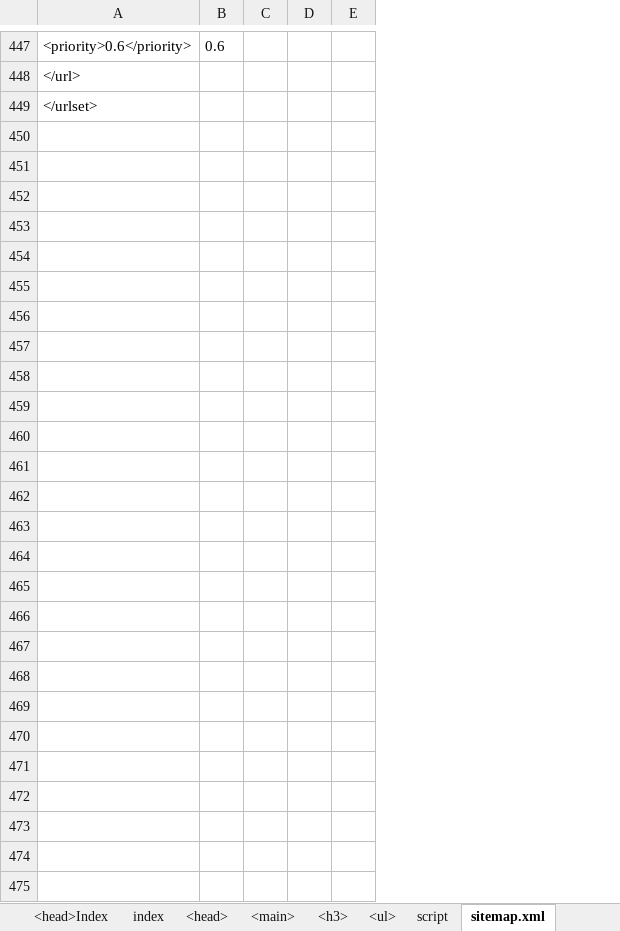
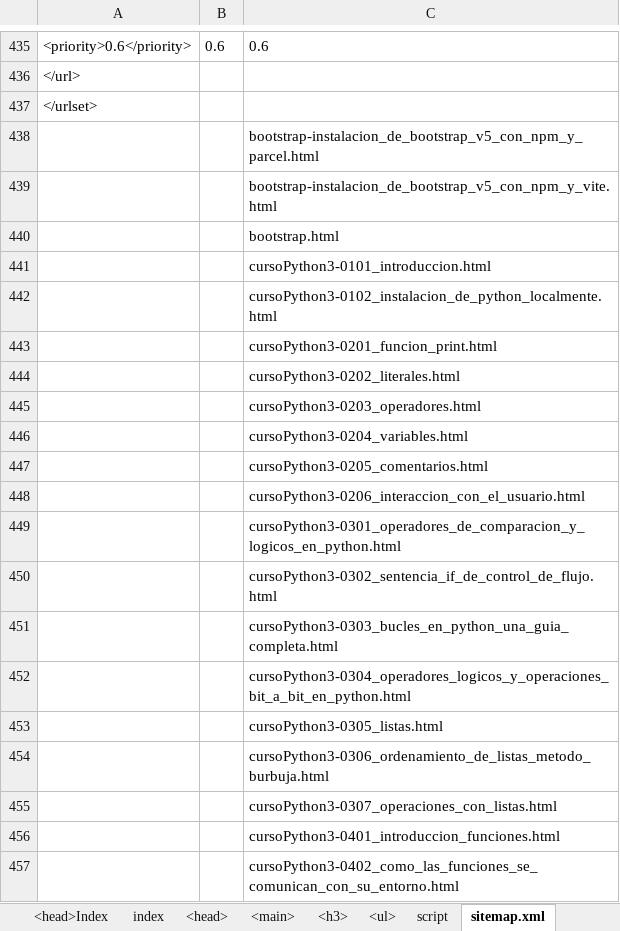
Before and after one commit to eduardoherreraf/PlantillaMiPagina, an Excel workbook: src/Head.xlsx, sheet sitemap.xml, drawn as a sheet; only a part is shown, gaps mark what is left out; values as stored, in another font and other column widths than the file's, no borders; conditional formats not drawn; removed rows and columns are numbered as before the commit, all else as after; the diff covers the shown part only; the diff names each change by its address in the sheet, - before the commit and + after, or states it on an @@ line.

```diff
--- a/src/Head.xlsx (sheet sitemap.xml)
+++ b/src/Head.xlsx (sheet sitemap.xml)
-column C, empty
-column D, empty
-column E, empty
+column C, row 435: 0.6
+row 438:  |  | bootstrap-instalacion_de_bootstrap_v5_con_npm_y_parcel.html
+row 439:  |  | bootstrap-instalacion_de_bootstrap_v5_con_npm_y_vite.html
+row 440:  |  | bootstrap.html
+row 441:  |  | cursoPython3-0101_introduccion.html
+row 442:  |  | cursoPython3-0102_instalacion_de_python_localmente.html
+row 443:  |  | cursoPython3-0201_funcion_print.html
+row 444:  |  | cursoPython3-0202_literales.html
+row 445:  |  | cursoPython3-0203_operadores.html
+row 446:  |  | cursoPython3-0204_variables.html
+row 447:  |  | cursoPython3-0205_comentarios.html
+row 448:  |  | cursoPython3-0206_interaccion_con_el_usuario.html
+row 449:  |  | cursoPython3-0301_operadores_de_comparacion_y_logicos_en_python.html
+row 450:  |  | cursoPython3-0302_sentencia_if_de_control_de_flujo.html
+row 451:  |  | cursoPython3-0303_bucles_en_python_una_guia_completa.html
+row 452:  |  | cursoPython3-0304_operadores_logicos_y_operaciones_bit_a_bit_en_python.html
+row 453:  |  | cursoPython3-0305_listas.html
+row 454:  |  | cursoPython3-0306_ordenamiento_de_listas_metodo_burbuja.html
+row 455:  |  | cursoPython3-0307_operaciones_con_listas.html
+row 456:  |  | cursoPython3-0401_introduccion_funciones.html
+row 457:  |  | cursoPython3-0402_como_las_funciones_se_comunican_con_su_entorno.html
```
Also changed, not shown: 97 added rows, 58 removed rows, 2 moved rows and 50 edited cells elsewhere in this sheet, formulas that keep their value, 13 other files.
